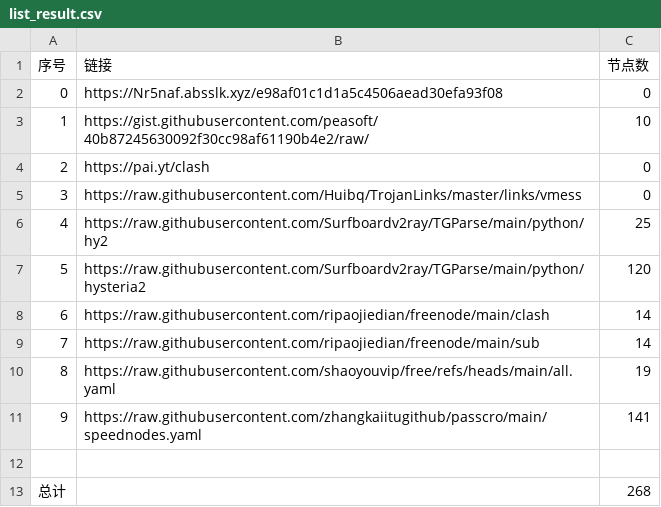
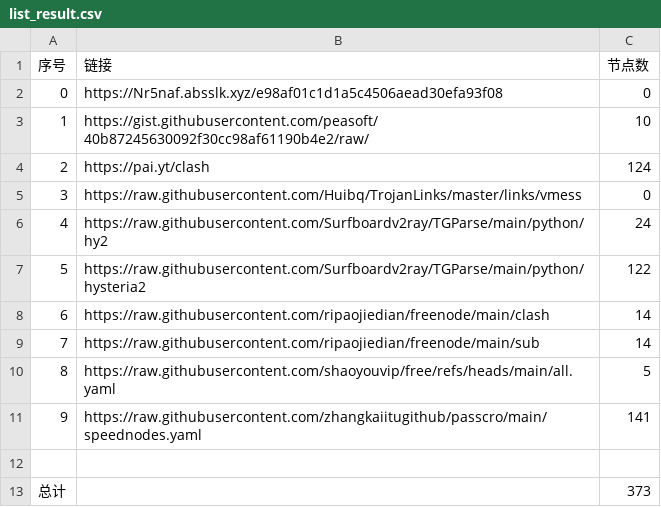
Before and after one commit to guoyb98/NoMoreWalls, a CSV file: list_result.csv, drawn as a sheet.

```diff
--- a/list_result.csv
+++ b/list_result.csv
@@ -3,11 +3,11 @@
 1,https://gist.githubusercontent.com/peasoft/40b87245630092f30cc98af61190b4e2/raw/,10
-2,https://pai.yt/clash,0
+2,https://pai.yt/clash,124
 3,https://raw.githubusercontent.com/Huibq/TrojanLinks/master/links/vmess,0
-4,https://raw.githubusercontent.com/Surfboardv2ray/TGParse/main/python/hy2,25
-5,https://raw.githubusercontent.com/Surfboardv2ray/TGParse/main/python/hysteria2,120
+4,https://raw.githubusercontent.com/Surfboardv2ray/TGParse/main/python/hy2,24
+5,https://raw.githubusercontent.com/Surfboardv2ray/TGParse/main/python/hysteria2,122
 6,https://raw.githubusercontent.com/ripaojiedian/freenode/main/clash,14
 7,https://raw.githubusercontent.com/ripaojiedian/freenode/main/sub,14
-8,https://raw.githubusercontent.com/shaoyouvip/free/refs/heads/main/all.yaml,19
+8,https://raw.githubusercontent.com/shaoyouvip/free/refs/heads/main/all.yaml,5
 9,https://raw.githubusercontent.com/zhangkaiitugithub/passcro/main/speednodes.yaml,141
 
-总计,,268
+总计,,373
```
Also changed, not shown: 28 other files.
